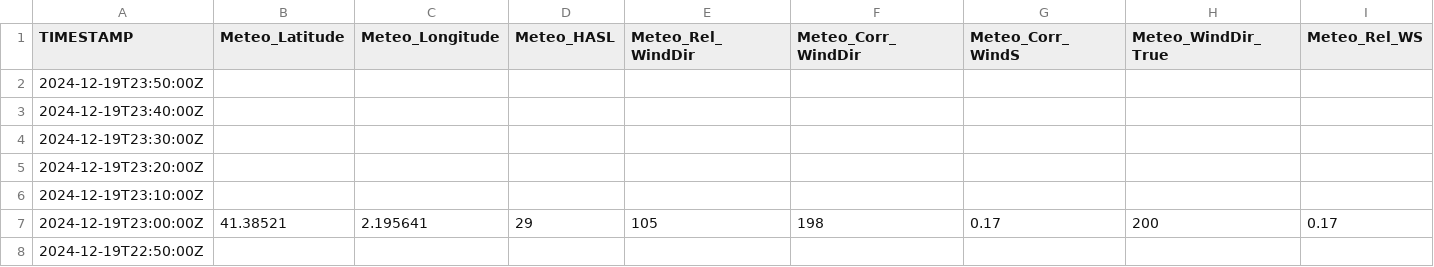
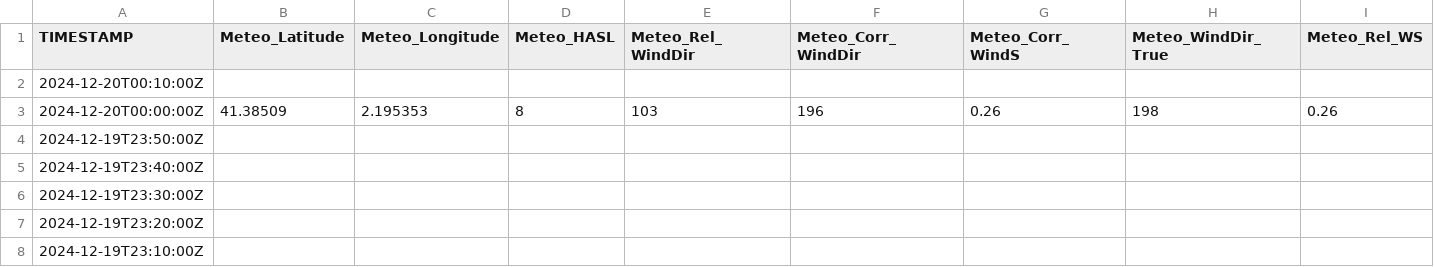
Before and after one commit to ICATMAR/BuoyData, a CSV file: Somorrostro/csv/BuoySomorrostro_2024_12.csv, drawn as a sheet; only a part is shown; the shorter side is filled out with more unchanged rows; rows hold the shown columns only; the diff names each change by its address in the sheet, - before the commit and + after, or states it on an @@ line.

Commit message:
Data update

```diff
--- a/Somorrostro/csv/BuoySomorrostro_2024_12.csv
+++ b/Somorrostro/csv/BuoySomorrostro_2024_12.csv
+row 2: 2024-12-20T00:10:00Z
+row 3: 2024-12-20T00:00:00Z | 41.38509 | 2.195353 | 8 | 103 | 196 | 0.26 | 198 | 0.26
```
